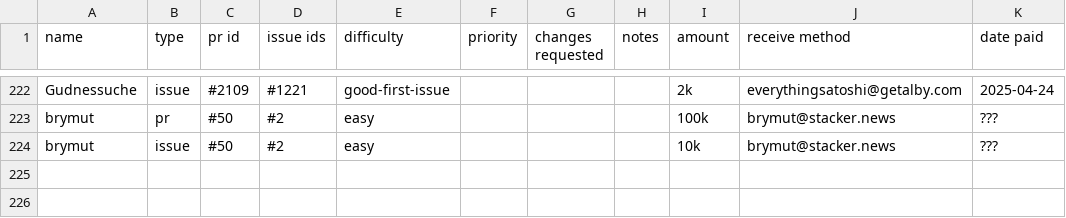
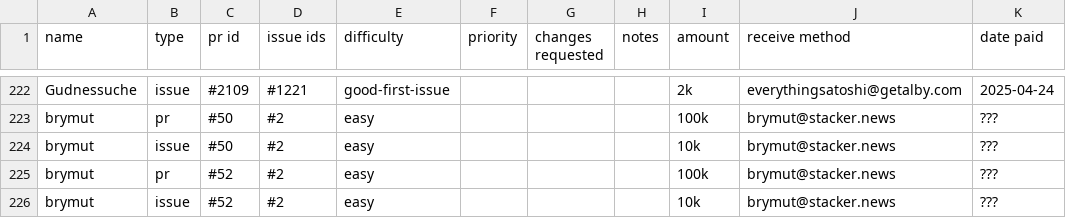
Before and after one commit to brymut/stacker.news, a CSV file: awards.csv, drawn as a sheet; only a part is shown, gaps mark what is left out; the diff names each change by its address in the sheet, - before the commit and + after, or states it on an @@ line.

```diff
--- a/awards.csv
+++ b/awards.csv
+row 225: brymut | pr | #52 | #2 | easy |  |  |  | 100k | brymut@stacker.news | ???
+row 226: brymut | issue | #52 | #2 | easy |  |  |  | 10k | brymut@stacker.news | ???
```
